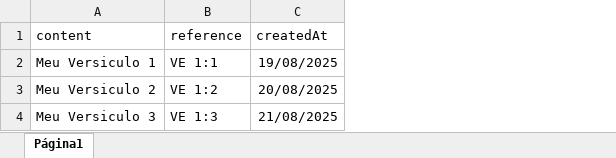
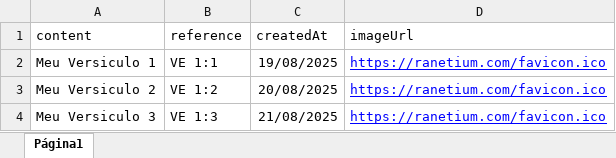
Before and after one commit to RSouzaD3v/proposito-24h, an Excel workbook: public/spreadsheets/versiculo-exemplo.xlsx, sheet Página1, drawn as a sheet; values as stored, in another font and other column widths than the file's, no borders; charts and pictures not drawn; the diff names each change by its address in the sheet, - before the commit and + after, or states it on an @@ line.

```diff
--- a/public/spreadsheets/versiculo-exemplo.xlsx (sheet Página1)
+++ b/public/spreadsheets/versiculo-exemplo.xlsx (sheet Página1)
+column D (imageUrl), rows 2-4: all https://ranetium.com/favicon.ico
```
Also changed, not shown: 35 other files.
